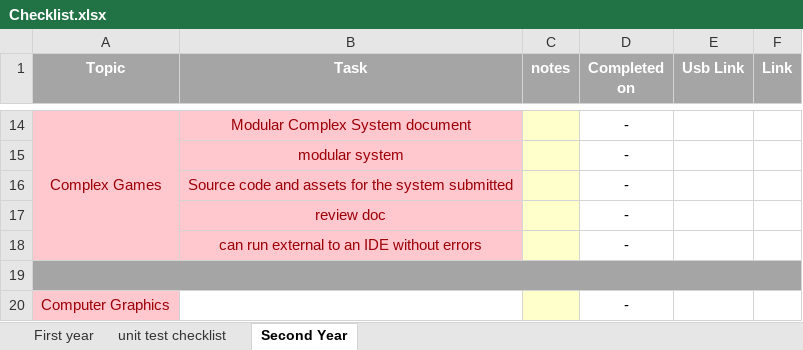
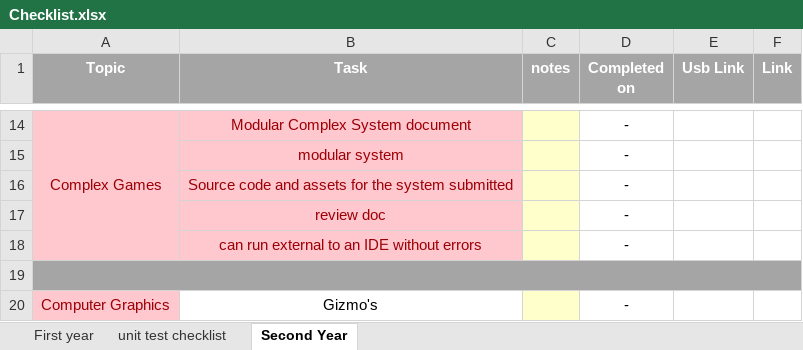
Before and after one commit to Soundblast3r/2018_AIE_Work, an Excel workbook: Checklist.xlsx, sheet Second Year, drawn as a sheet; only a part is shown, gaps mark what is left out; values as stored, in another font and other column widths than the file's, no borders; the diff names each change by its address in the sheet, - before the commit and + after, or states it on an @@ line.

Commit message:
updated Checklist test

```diff
--- a/Checklist.xlsx (sheet Second Year)
+++ b/Checklist.xlsx (sheet Second Year)
-B20 (Task): (empty)
+B20 (Task): Gizmo's
```
